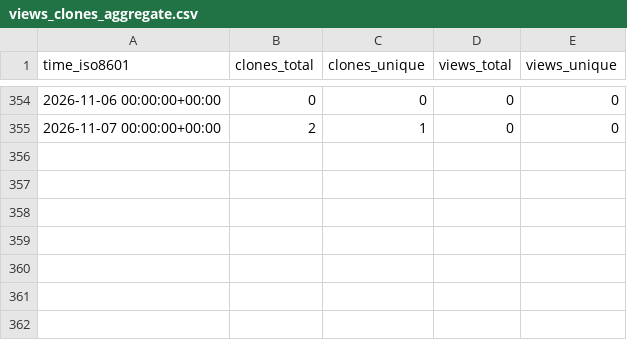
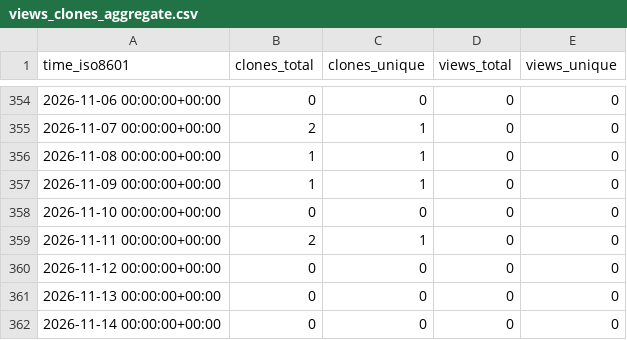
Before and after one commit to AmosDinh/repo-stats, a CSV file: AmosDinh/Mandelbrot/ghrs-data/views_clones_aggregate.csv, drawn as a sheet; only a part is shown, gaps mark what is left out; the diff names each change by its address in the sheet, - before the commit and + after, or states it on an @@ line.

```diff
--- a/AmosDinh/Mandelbrot/ghrs-data/views_clones_aggregate.csv
+++ b/AmosDinh/Mandelbrot/ghrs-data/views_clones_aggregate.csv
+row 356: 2026-11-08 00:00:00+00:00 | 1 | 1 | 0 | 0
+row 357: 2026-11-09 00:00:00+00:00 | 1 | 1 | 0 | 0
+row 358: 2026-11-10 00:00:00+00:00 | 0 | 0 | 0 | 0
+row 359: 2026-11-11 00:00:00+00:00 | 2 | 1 | 0 | 0
+row 360: 2026-11-12 00:00:00+00:00 | 0 | 0 | 0 | 0
+row 361: 2026-11-13 00:00:00+00:00 | 0 | 0 | 0 | 0
+row 362: 2026-11-14 00:00:00+00:00 | 0 | 0 | 0 | 0
```
Also changed, not shown: 1 other file.
